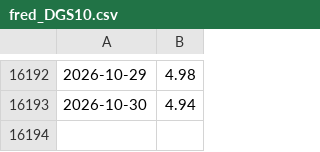
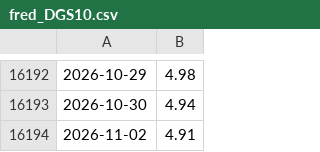
Before and after one commit to wj624/us-world-economy-dashboard, a CSV file: cache/fred_DGS10.csv, drawn as a sheet; only a part is shown, gaps mark what is left out.

```diff
--- a/cache/fred_DGS10.csv
+++ b/cache/fred_DGS10.csv
@@ -16193 +16193,2 @@
 2026-10-30,4.94
+2026-11-02,4.91
```
Also changed, not shown: cache/fred_BAA10Y.csv, cache/fred_DFF.csv, 24 other files.
